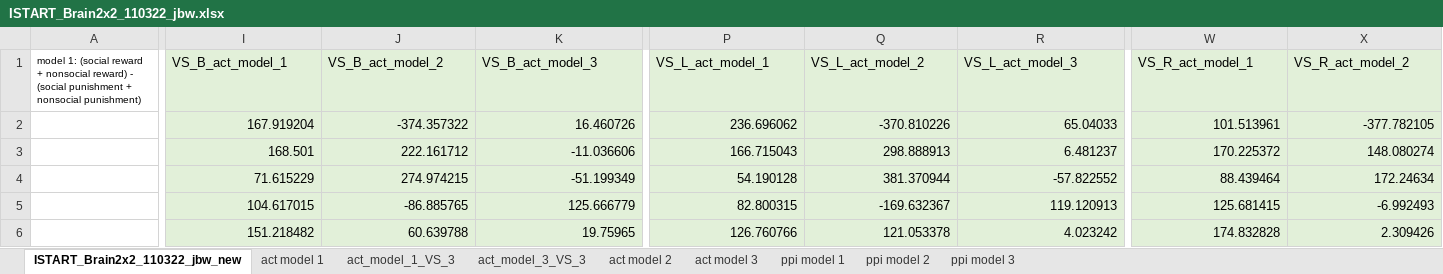
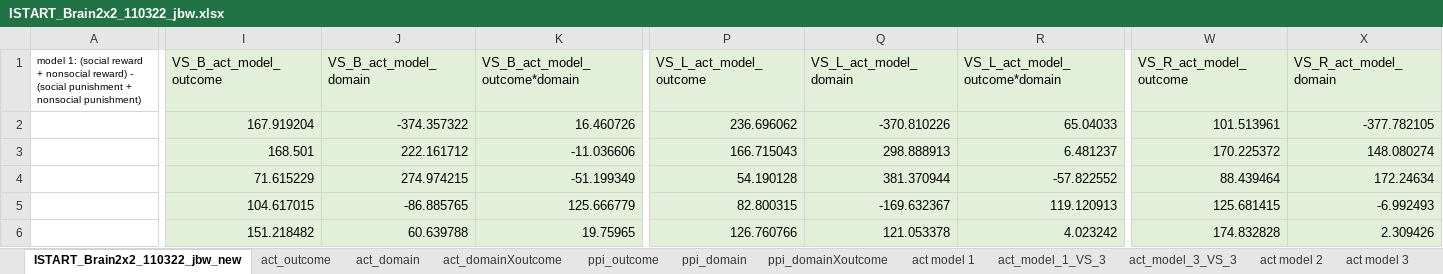
Before and after one commit to DVS-Lab/istart-socdoors, an Excel workbook: derivatives/palm_data/data/ISTART_Brain2x2_110322_jbw.xlsx, sheet ISTART_Brain2x2_110322_jbw_new, drawn as a sheet; only a part is shown, gaps mark what is left out; values as stored, in another font and other column widths than the file's, no borders; the diff covers the shown part only; the diff names each change by its address in the sheet, - before the commit and + after, or states it on an @@ line.

```diff
--- a/derivatives/palm_data/data/ISTART_Brain2x2_110322_jbw.xlsx (sheet ISTART_Brain2x2_110322_jbw_new)
+++ b/derivatives/palm_data/data/ISTART_Brain2x2_110322_jbw.xlsx (sheet ISTART_Brain2x2_110322_jbw_new)
+sheet tab: act_outcome
+sheet tab: act_domain
+sheet tab: act_domainXoutcome
+sheet tab: ppi_outcome
+sheet tab: ppi_domain
+sheet tab: ppi_domainXoutcome
-I1: VS_B_act_model_1
+I1: VS_B_act_model_outcome
-J1: VS_B_act_model_2
+J1: VS_B_act_model_domain
-K1: VS_B_act_model_3
+K1: VS_B_act_model_outcome*domain
-P1: VS_L_act_model_1
+P1: VS_L_act_model_outcome
-Q1: VS_L_act_model_2
+Q1: VS_L_act_model_domain
-R1: VS_L_act_model_3
+R1: VS_L_act_model_outcome*domain
-W1: VS_R_act_model_1
+W1: VS_R_act_model_outcome
-X1: VS_R_act_model_2
+X1: VS_R_act_model_domain
```
Also changed, not shown: 34 edited cells elsewhere in this sheet, 21 other files.
